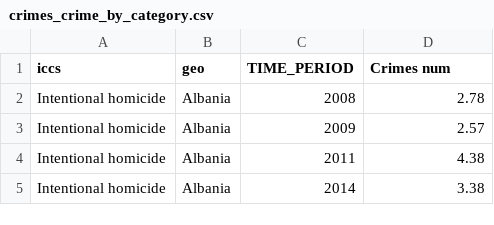
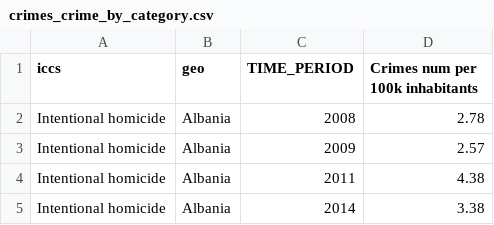
Before and after one commit to natix-x/Data-mining-in-Migration-Analysis, a CSV file: processed_data/crimes_crime_by_category.csv, drawn as a sheet; only a part is shown.

Commit message:
Improved latest batch of processed data.

```diff
--- a/processed_data/crimes_crime_by_category.csv
+++ b/processed_data/crimes_crime_by_category.csv
@@ -1,2 +1,2 @@
-iccs,geo,TIME_PERIOD,Crimes num
+iccs,geo,TIME_PERIOD,Crimes num per 100k inhabitants
 Intentional homicide,Albania,2008,2.78
```
Also changed, not shown: 9 other files.
